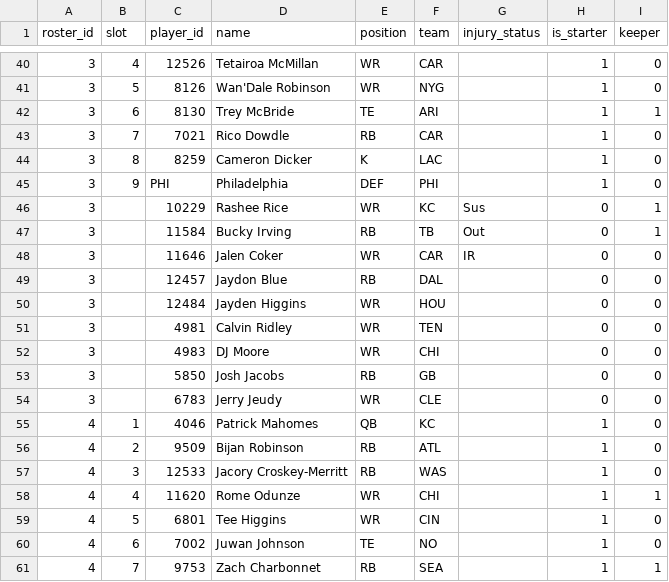
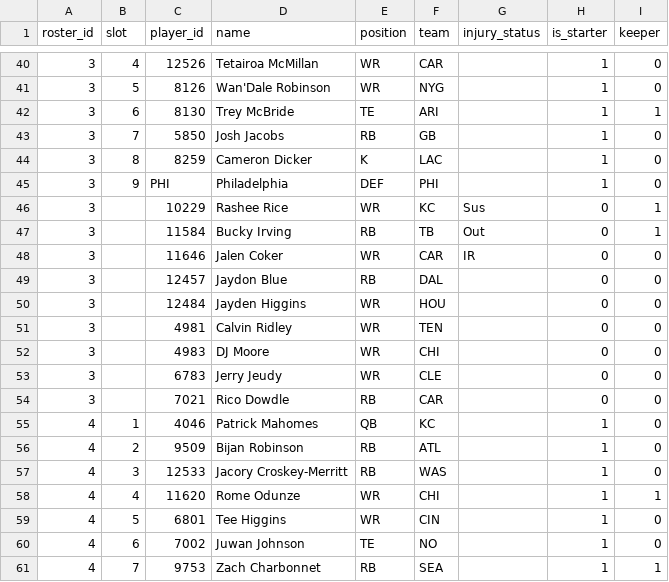
Before and after one commit to MichaelRyanJr/SleeperAgent, a CSV file: docs/league_1181689020258160640_auto/roster_current.csv, drawn as a sheet; only a part is shown, gaps mark what is left out.

```diff
--- a/docs/league_1181689020258160640_auto/roster_current.csv
+++ b/docs/league_1181689020258160640_auto/roster_current.csv
@@ -42,3 +42,3 @@ roster_id,slot,player_id,name,position,team,injury_status,is_starter,keeper
 3,6,8130,Trey McBride,TE,ARI,,1,1
-3,7,7021,Rico Dowdle,RB,CAR,,1,0
+3,7,5850,Josh Jacobs,RB,GB,,1,0
 3,8,8259,Cameron Dicker,K,LAC,,1,0
@@ -52,4 +52,4 @@ roster_id,slot,player_id,name,position,team,injury_status,is_starter,keeper
 3,,4983,DJ Moore,WR,CHI,,0,0
-3,,5850,Josh Jacobs,RB,GB,,0,0
 3,,6783,Jerry Jeudy,WR,CLE,,0,0
+3,,7021,Rico Dowdle,RB,CAR,,0,0
 4,1,4046,Patrick Mahomes,QB,KC,,1,0
```
Also changed, not shown: docs/league_1265837618587762688_auto/roster_current.csv, 18 other files.
